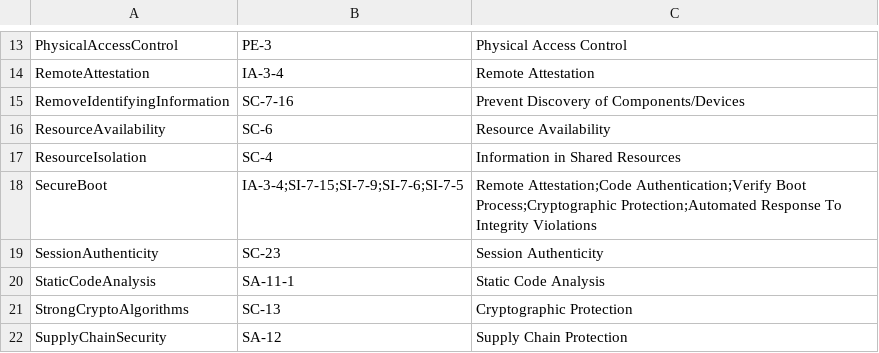
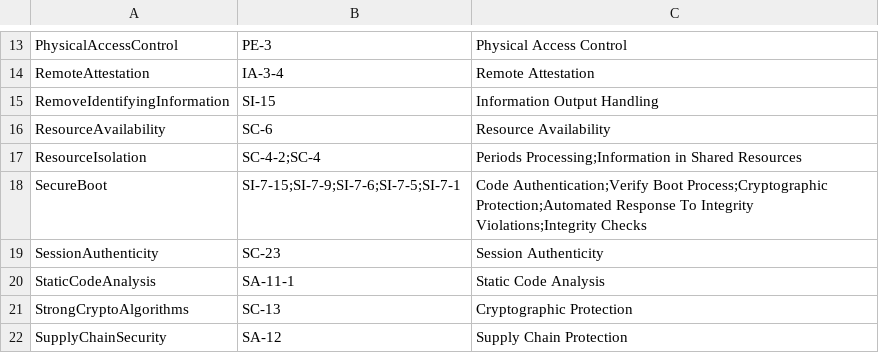
Before and after one commit to ge-high-assurance/VERDICT, a CSV file: tools/verdict-back-ends/STEM/Output/Defenses2NIST.csv, drawn as a sheet; only a part is shown, gaps mark what is left out.

```diff
--- a/tools/verdict-back-ends/STEM/Output/Defenses2NIST.csv
+++ b/tools/verdict-back-ends/STEM/Output/Defenses2NIST.csv
@@ -14,6 +14,6 @@
 "RemoteAttestation","IA-3-4","Remote Attestation"
-"RemoveIdentifyingInformation","SC-7-16","Prevent Discovery of Components/Devices"
+"RemoveIdentifyingInformation","SI-15","Information Output Handling"
 "ResourceAvailability","SC-6","Resource Availability"
-"ResourceIsolation","SC-4","Information in Shared Resources"
-"SecureBoot","IA-3-4;SI-7-15;SI-7-9;SI-7-6;SI-7-5","Remote Attestation;Code Authentication;Verify Boot Process;Cryptographic Protection;Automated Response To Integrity Violations"
+"ResourceIsolation","SC-4-2;SC-4","Periods Processing;Information in Shared Resources"
+"SecureBoot","SI-7-15;SI-7-9;SI-7-6;SI-7-5;SI-7-1","Code Authentication;Verify Boot Process;Cryptographic Protection;Automated Response To Integrity Violations;Integrity Checks"
 "SessionAuthenticity","SC-23","Session Authenticity"
```
Also changed, not shown: tools/verdict-back-ends/STEM/CSVData/ScnBusBindings.csv, tools/verdict-back-ends/STEM/CSVData/ScnCompProps.csv, 13 other files.
